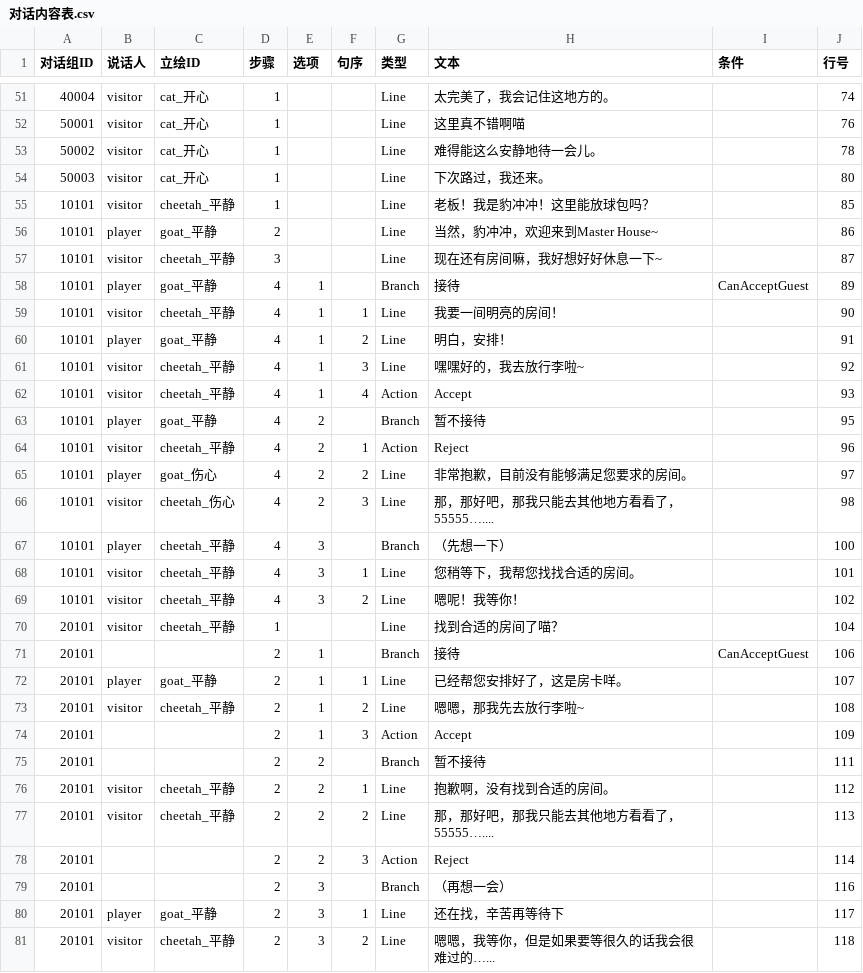
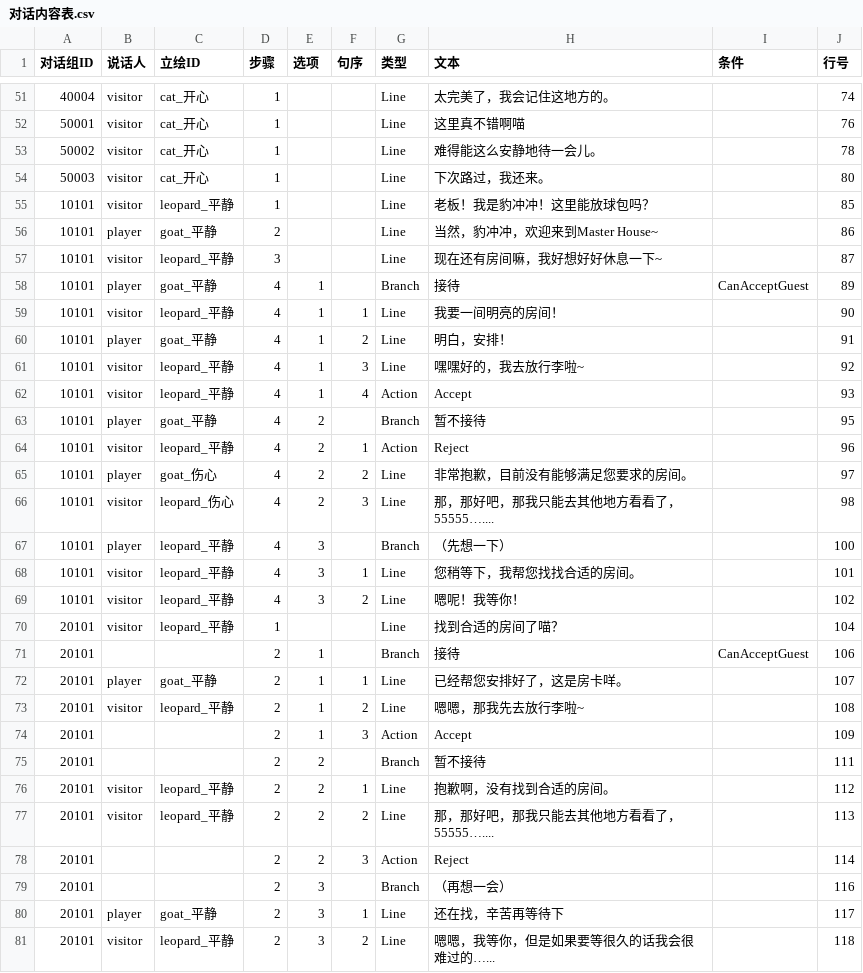
Before and after one commit to CsOHQAQ/2026MasterHouse, a CSV file: Assets/Configs/对话内容表.csv, drawn as a sheet; only a part is shown, gaps mark what is left out; the diff covers the shown part only.

```diff
--- a/Assets/Configs/对话内容表.csv
+++ b/Assets/Configs/对话内容表.csv
@@ -54,25 +54,25 @@
 50003,visitor,cat_开心,1,,,Line,下次路过，我还来。,,80
-10101,visitor,cheetah_平静,1,,,Line,老板！我是豹冲冲！这里能放球包吗？,,85
+10101,visitor,leopard_平静,1,,,Line,老板！我是豹冲冲！这里能放球包吗？,,85
 10101,player,goat_平静,2,,,Line,当然，豹冲冲，欢迎来到Master House~,,86
-10101,visitor,cheetah_平静,3,,,Line,现在还有房间嘛，我好想好好休息一下~,,87
+10101,visitor,leopard_平静,3,,,Line,现在还有房间嘛，我好想好好休息一下~,,87
 10101,player,goat_平静,4,1,,Branch,接待,CanAcceptGuest,89
-10101,visitor,cheetah_平静,4,1,1,Line,我要一间明亮的房间！,,90
+10101,visitor,leopard_平静,4,1,1,Line,我要一间明亮的房间！,,90
 10101,player,goat_平静,4,1,2,Line,明白，安排！,,91
-10101,visitor,cheetah_平静,4,1,3,Line,嘿嘿好的，我去放行李啦~,,92
-10101,visitor,cheetah_平静,4,1,4,Action,Accept,,93
+10101,visitor,leopard_平静,4,1,3,Line,嘿嘿好的，我去放行李啦~,,92
+10101,visitor,leopard_平静,4,1,4,Action,Accept,,93
 10101,player,goat_平静,4,2,,Branch,暂不接待,,95
-10101,visitor,cheetah_平静,4,2,1,Action,Reject,,96
+10101,visitor,leopard_平静,4,2,1,Action,Reject,,96
 10101,player,goat_伤心,4,2,2,Line,非常抱歉，目前没有能够满足您要求的房间。,,97
-10101,visitor,cheetah_伤心,4,2,3,Line,那，那好吧，那我只能去其他地方看看了，55555…....,,98
-10101,player,cheetah_平静,4,3,,Branch,（先想一下）,,100
-10101,visitor,cheetah_平静,4,3,1,Line,您稍等下，我帮您找找合适的房间。,,101
-10101,visitor,cheetah_平静,4,3,2,Line,嗯呢！我等你！,,102
-20101,visitor,cheetah_平静,1,,,Line,找到合适的房间了喵？,,104
+10101,visitor,leopard_伤心,4,2,3,Line,那，那好吧，那我只能去其他地方看看了，55555…....,,98
+10101,player,leopard_平静,4,3,,Branch,（先想一下）,,100
+10101,visitor,leopard_平静,4,3,1,Line,您稍等下，我帮您找找合适的房间。,,101
+10101,visitor,leopard_平静,4,3,2,Line,嗯呢！我等你！,,102
+20101,visitor,leopard_平静,1,,,Line,找到合适的房间了喵？,,104
 20101,,,2,1,,Branch,接待,CanAcceptGuest,106
 20101,player,goat_平静,2,1,1,Line,已经帮您安排好了，这是房卡咩。,,107
-20101,visitor,cheetah_平静,2,1,2,Line,嗯嗯，那我先去放行李啦~,,108
+20101,visitor,leopard_平静,2,1,2,Line,嗯嗯，那我先去放行李啦~,,108
 20101,,,2,1,3,Action,Accept,,109
 20101,,,2,2,,Branch,暂不接待,,111
-20101,visitor,cheetah_平静,2,2,1,Line,抱歉啊，没有找到合适的房间。,,112
-20101,visitor,cheetah_平静,2,2,2,Line,那，那好吧，那我只能去其他地方看看了，55555…....,,113
+20101,visitor,leopard_平静,2,2,1,Line,抱歉啊，没有找到合适的房间。,,112
+20101,visitor,leopard_平静,2,2,2,Line,那，那好吧，那我只能去其他地方看看了，55555…....,,113
 20101,,,2,2,3,Action,Reject,,114
@@ -80,2 +80,2 @@
 20101,player,goat_平静,2,3,1,Line,还在找，辛苦再等待下,,117
-20101,visitor,cheetah_平静,2,3,2,Line,嗯嗯，我等你，但是如果要等很久的话我会很难过的…...,,118
+20101,visitor,leopard_平静,2,3,2,Line,嗯嗯，我等你，但是如果要等很久的话我会很难过的…...,,118
```
Also changed, not shown: 37 edited cells elsewhere in this file, Assets/Configs/对话组表.csv, 1 other file.
